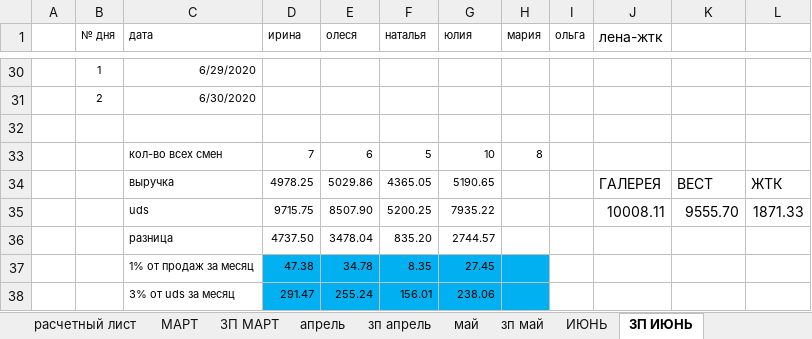
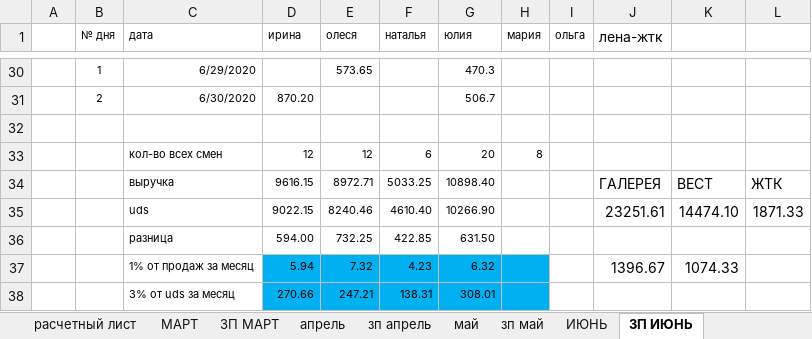
Before and after one commit to vitalusdza/lucky-lady, an Excel workbook: LUCKY LADY (1).xlsx, sheet ЗП ИЮНЬ, drawn as a sheet; only a part is shown, gaps mark what is left out; values as stored, in another font and other column widths than the file's, no borders; conditional formats not drawn; the diff covers the shown part only; the diff names each change by its address in the sheet, - before the commit and + after, or states it on an @@ line.

```diff
--- a/LUCKY LADY (1).xlsx (sheet ЗП ИЮНЬ)
+++ b/LUCKY LADY (1).xlsx (sheet ЗП ИЮНЬ)
-E30 (олеся): (empty)
+E30 (олеся): 573.65
-G30 (юлия): (empty)
+G30 (юлия): 470.3
-D31 (ирина): (empty)
+D31 (ирина): 870.20
-G31 (юлия): (empty)
+G31 (юлия): 506.7
-D33 (ирина): 7
+D33 (ирина): 12
-E33 (олеся): 6
+E33 (олеся): 12
-F33 (наталья): 5
+F33 (наталья): 6
-G33 (юлия): 10
+G33 (юлия): 20
-D34 (ирина): 4978.25
+D34 (ирина): 9616.15
-E34 (олеся): 5029.86
+E34 (олеся): 8972.71
-F34 (наталья): 4365.05
+F34 (наталья): 5033.25
-G34 (юлия): 5190.65
+G34 (юлия): 10898.40
-D35 (ирина): 9715.75
+D35 (ирина): 9022.15
-E35 (олеся): 8507.90
+E35 (олеся): 8240.46
-F35 (наталья): 5200.25
+F35 (наталья): 4610.40
-G35 (юлия): 7935.22
+G35 (юлия): 10266.90
-J35 (лена-жтк): 10008.11
+J35 (лена-жтк): 23251.61
-K35: 9555.70
+K35: 14474.10
-D36 (ирина): 4737.50
+D36 (ирина): 594.00
-E36 (олеся): 3478.04
+E36 (олеся): 732.25
-F36 (наталья): 835.20
+F36 (наталья): 422.85
-G36 (юлия): 2744.57
+G36 (юлия): 631.50
-D37 (ирина): 47.38
+D37 (ирина): 5.94
-E37 (олеся): 34.78
+E37 (олеся): 7.32
-F37 (наталья): 8.35
+F37 (наталья): 4.23
-G37 (юлия): 27.45
+G37 (юлия): 6.32
-J37 (лена-жтк): (empty)
+J37 (лена-жтк): 1396.67
-K37: (empty)
+K37: 1074.33
-D38 (ирина): 291.47
+D38 (ирина): 270.66
-E38 (олеся): 255.24
+E38 (олеся): 247.21
-F38 (наталья): 156.01
+F38 (наталья): 138.31
-G38 (юлия): 238.06
+G38 (юлия): 308.01
```
Also changed, not shown: 1 removed row, 1 hidden or unhidden row, 33 edited cells, cell formats and merged cells elsewhere in this sheet, sheet ИЮНЬ, sheet ОБЩЕЕ, sheet зп май, formulas that keep their value, hidden cells, charts or pictures.
